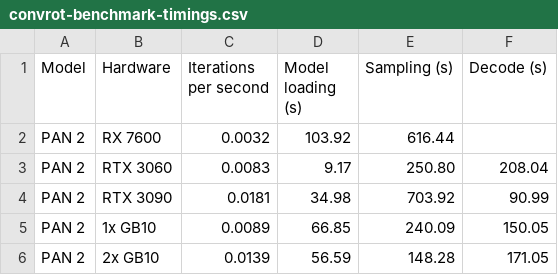
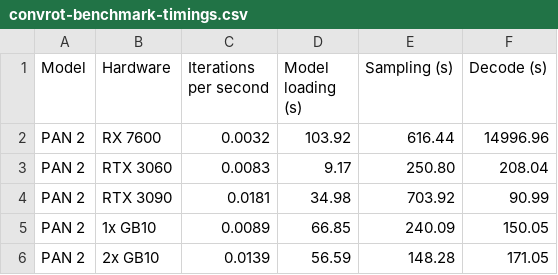
Before and after one commit to hiddenswitch/forks-pip-and-uv-installable-ComfyUI, a CSV file: docs/convrot-benchmark-timings.csv, drawn as a sheet; only a part is shown.

```diff
--- a/docs/convrot-benchmark-timings.csv
+++ b/docs/convrot-benchmark-timings.csv
@@ -1,3 +1,3 @@
 Model,Hardware,Iterations per second,Model loading (s),Sampling (s),Decode (s)
-PAN 2,RX 7600,0.0032,103.92,616.44,
+PAN 2,RX 7600,0.0032,103.92,616.44,14996.96
 PAN 2,RTX 3060,0.0083,9.17,250.80,208.04
```
Also changed, not shown: 1 other file.
